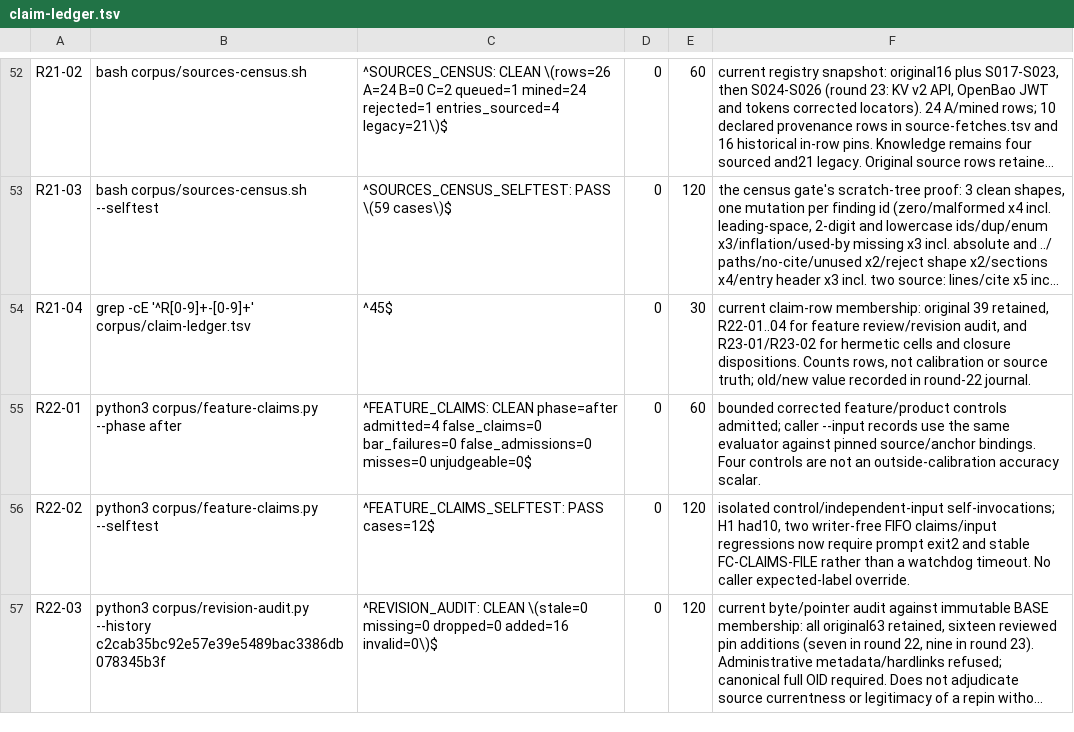
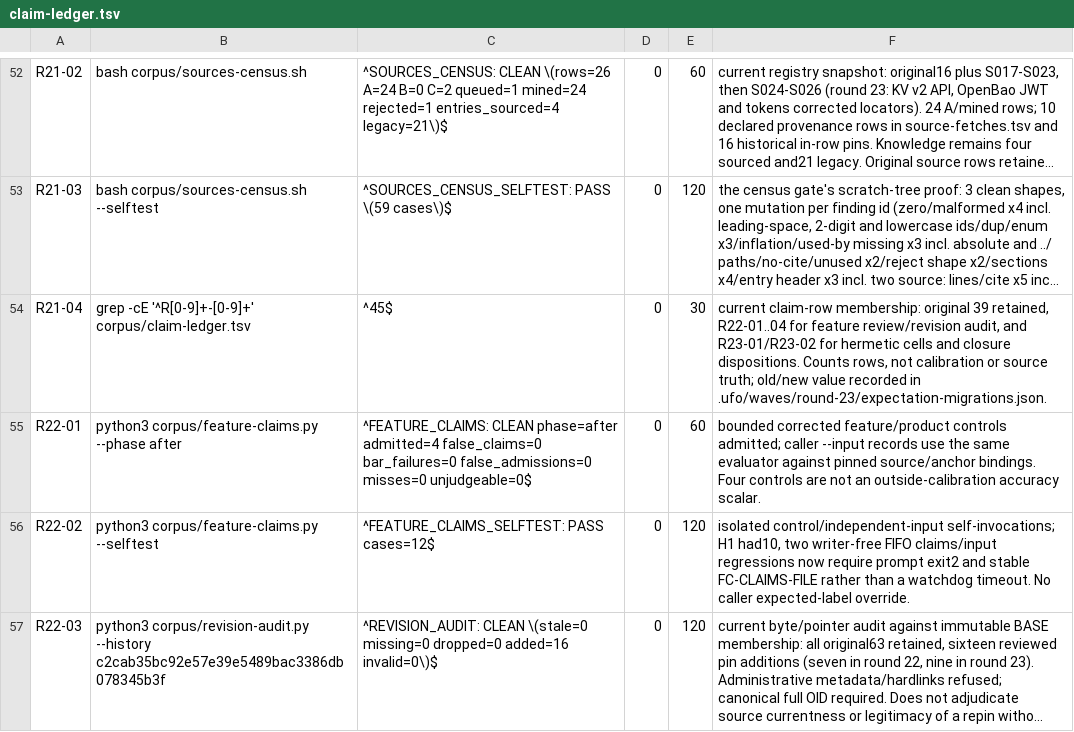
Before and after one commit to VeigaPunk/kagi-shokunin, a TSV file: corpus/claim-ledger.tsv, drawn as a sheet; only a part is shown, gaps mark what is left out; long unchanged cells end in …; the diff names each change by its address in the sheet, - before the commit and + after, or states it on an @@ line.

Commit message:
round-23: id marker fix, absolute-path guard, prose repairs

```diff
--- a/corpus/claim-ledger.tsv
+++ b/corpus/claim-ledger.tsv
-F54: …recorded in round-22 journal.
+F54: …recorded in .ufo/waves/round-23/expectation-migrations.json.
```
Also changed, not shown: corpus/stamps.tsv, 3 other files.
